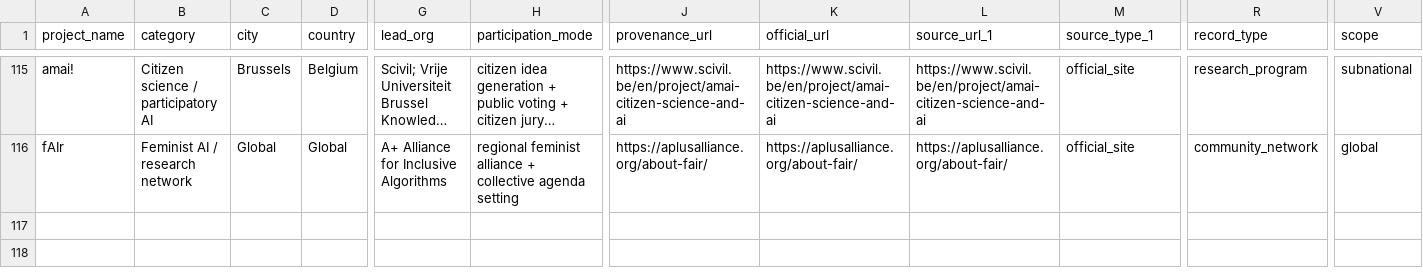
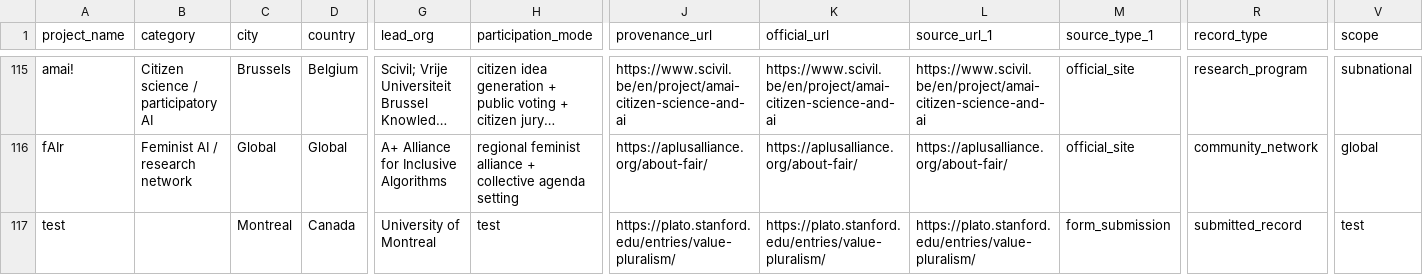
Before and after one commit to righttoai/aiatlas, a CSV file: data/raw/participatory_ai_atlas_expanded_2026-03-23.csv, drawn as a sheet; only a part is shown, gaps mark what is left out; long unchanged cells end in …; rows hold the shown columns only; the diff names each change by its address in the sheet, - before the commit and + after, or states it on an @@ line.

Commit message:
Add draft atlas submission for test

```diff
--- a/data/raw/participatory_ai_atlas_expanded_2026-03-23.csv
+++ b/data/raw/participatory_ai_atlas_expanded_2026-03-23.csv
+row 117: test |  | Montreal | Canada | University of Montreal | test | https://plato.stanford.edu/entries/value-pluralism/ | https://plato.stanford.edu/entries/value-pluralism/ | https://plato.stanford.edu/entries/value-pluralism/ | form_submission | submitted_record | test
```
